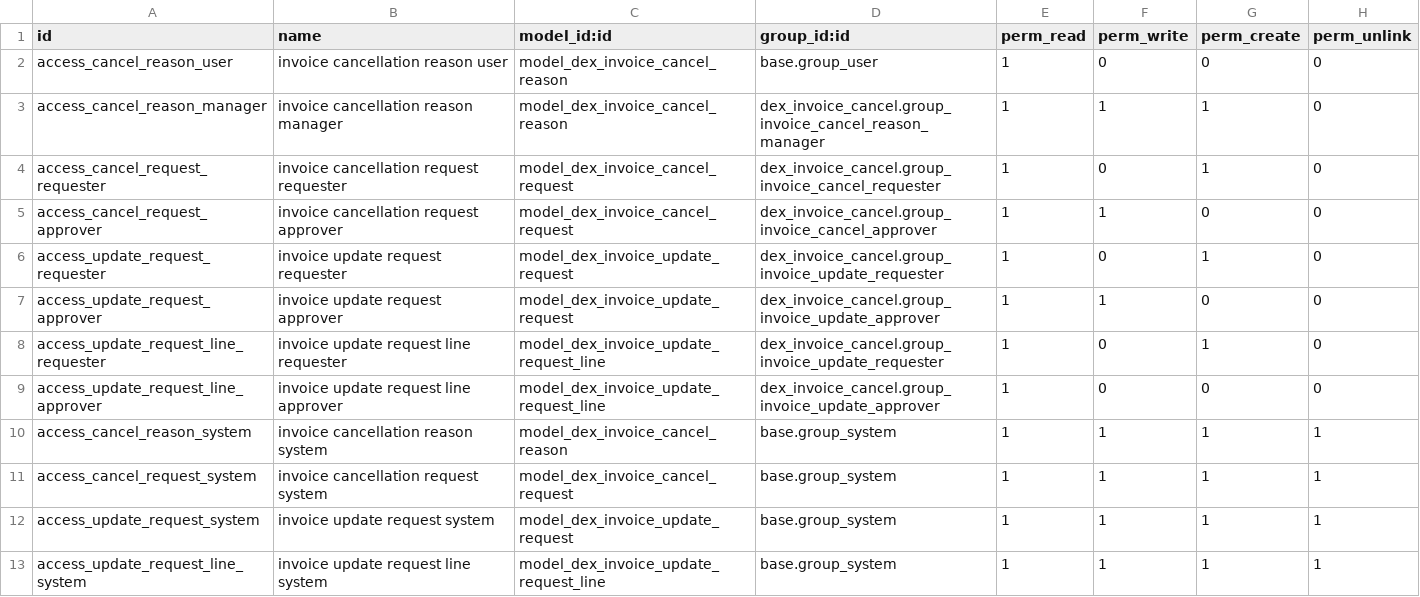
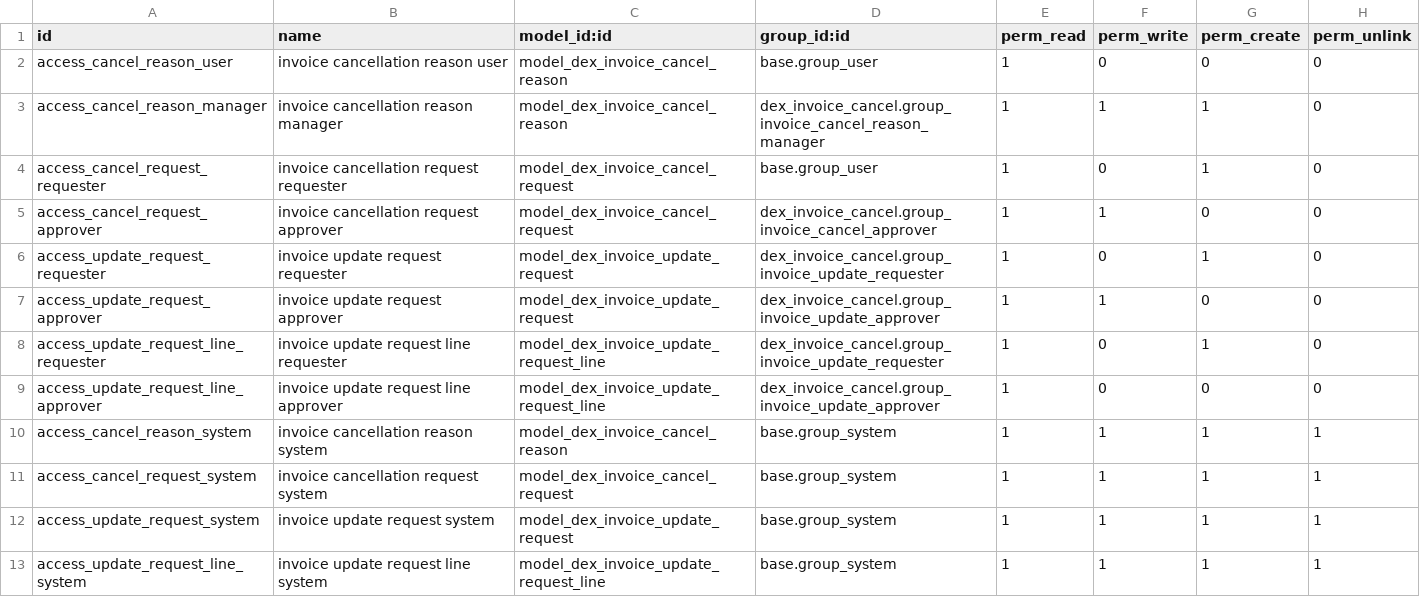
Before and after one commit to Mark-0811/odoo, a CSV file: security/ir.model.access.csv, drawn as a sheet.

Commit message:
Allow invoice viewers to request cancellation

```diff
--- a/security/ir.model.access.csv
+++ b/security/ir.model.access.csv
@@ -3,3 +3,3 @@ access_cancel_reason_user,invoice cancellation reason user,model_dex_invoice_can
 access_cancel_reason_manager,invoice cancellation reason manager,model_dex_invoice_cancel_reason,dex_invoice_cancel.group_invoice_cancel_reason_manager,1,1,1,0
-access_cancel_request_requester,invoice cancellation request requester,model_dex_invoice_cancel_request,dex_invoice_cancel.group_invoice_cancel_requester,1,0,1,0
+access_cancel_request_requester,invoice cancellation request requester,model_dex_invoice_cancel_request,base.group_user,1,0,1,0
 access_cancel_request_approver,invoice cancellation request approver,model_dex_invoice_cancel_request,dex_invoice_cancel.group_invoice_cancel_approver,1,1,0,0
```
Also changed, not shown: 6 other files.
